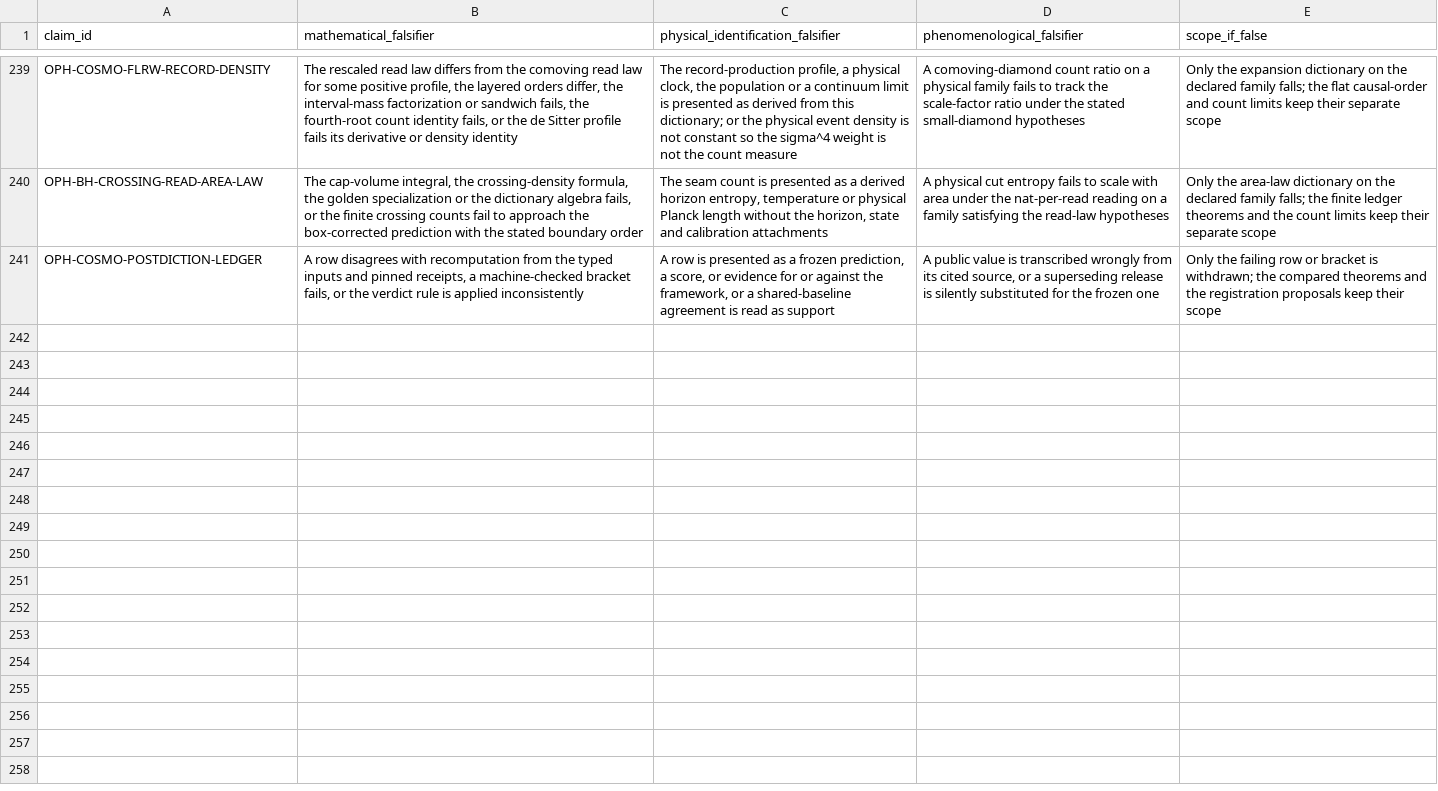
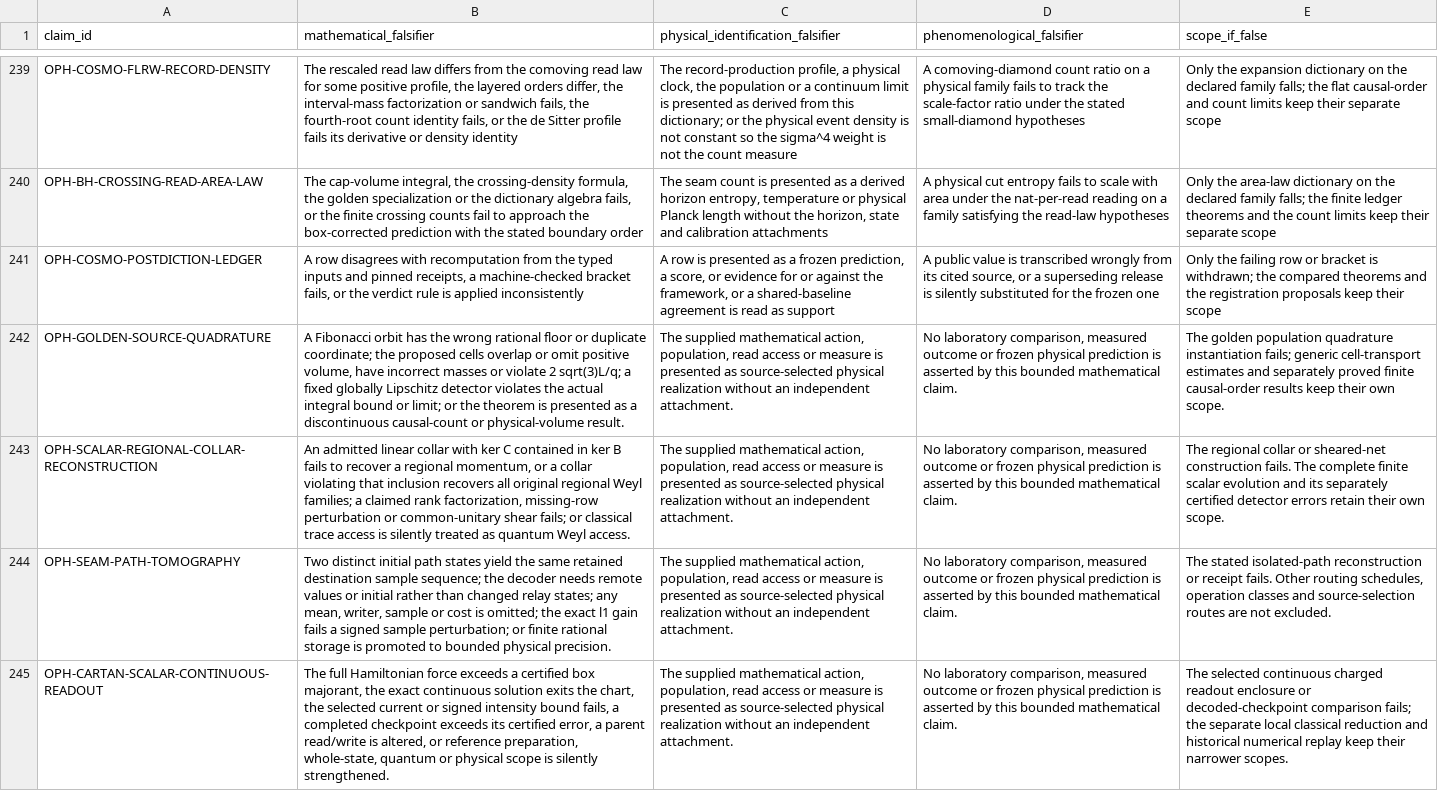
Before and after one commit to Arithmon/observer-patch-holography, a CSV file: claims/falsification_matrix.csv, drawn as a sheet; only a part is shown, gaps mark what is left out; the diff names each change by its address in the sheet, - before the commit and + after, or states it on an @@ line.

```diff
--- a/claims/falsification_matrix.csv
+++ b/claims/falsification_matrix.csv
+row 242: OPH-GOLDEN-SOURCE-QUADRATURE | A Fibonacci orbit has the wrong rational floor or duplicate coordinate; the proposed cells overlap or omit positive volume, have incorrect masses or violate 2 sqrt(3)L/q; a fixed globally Lipschitz detector violates the actual integral bound or limit; or the theorem is presented as a discontinuous causal-count or physical-volume result. | The supplied mathematical action, population, read access or measure is presented as source-selected physical realization without an independent attachment. | No laboratory comparison, measured outcome or frozen physical prediction is asserted by this bounded mathematical claim. | The golden population quadrature instantiation fails; generic cell-transport estimates and separately proved finite causal-order results keep their own scope.
+row 243: OPH-SCALAR-REGIONAL-COLLAR-RECONSTRUCTION | An admitted linear collar with ker C contained in ker B fails to recover a regional momentum, or a collar violating that inclusion recovers all original regional Weyl families; a claimed rank factorization, missing-row perturbation or common-unitary shear fails; or classical trace access is silently treated as quantum Weyl access. | The supplied mathematical action, population, read access or measure is presented as source-selected physical realization without an independent attachment. | No laboratory comparison, measured outcome or frozen physical prediction is asserted by this bounded mathematical claim. | The regional collar or sheared-net construction fails. The complete finite scalar evolution and its separately certified detector errors retain their own scope.
+row 244: OPH-SEAM-PATH-TOMOGRAPHY | Two distinct initial path states yield the same retained destination sample sequence; the decoder needs remote values or initial rather than changed relay states; any mean, writer, sample or cost is omitted; the exact l1 gain fails a signed sample perturbation; or finite rational storage is promoted to bounded physical precision. | The supplied mathematical action, population, read access or measure is presented as source-selected physical realization without an independent attachment. | No laboratory comparison, measured outcome or frozen physical prediction is asserted by this bounded mathematical claim. | The stated isolated-path reconstruction or receipt fails. Other routing schedules, operation classes and source-selection routes are not excluded.
+row 245: OPH-CARTAN-SCALAR-CONTINUOUS-READOUT | The full Hamiltonian force exceeds a certified box majorant, the exact continuous solution exits the chart, the selected current or signed intensity bound fails, a completed checkpoint exceeds its certified error, a parent read/write is altered, or reference preparation, whole-state, quantum or physical scope is silently strengthened. | The supplied mathematical action, population, read access or measure is presented as source-selected physical realization without an independent attachment. | No laboratory comparison, measured outcome or frozen physical prediction is asserted by this bounded mathematical claim. | The selected continuous charged readout enclosure or decoded-checkpoint comparison fails; the separate local classical reduction and historical numerical replay keep their narrower scopes.
```
Also changed, not shown: claims/novelty_matrix.csv, 57 other files.
